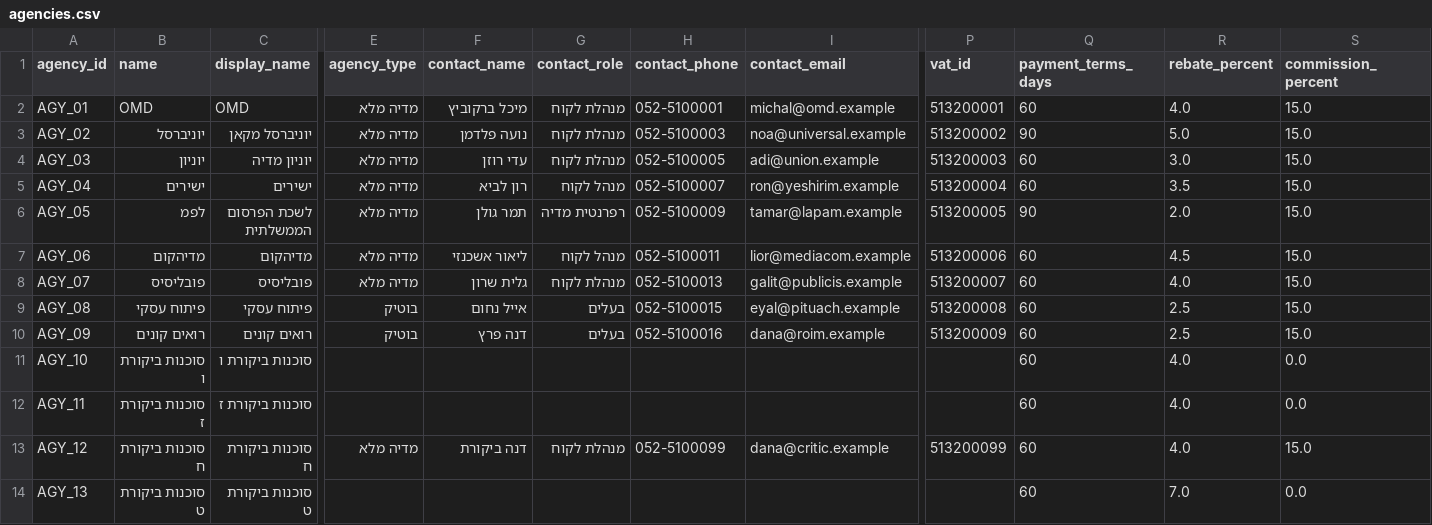
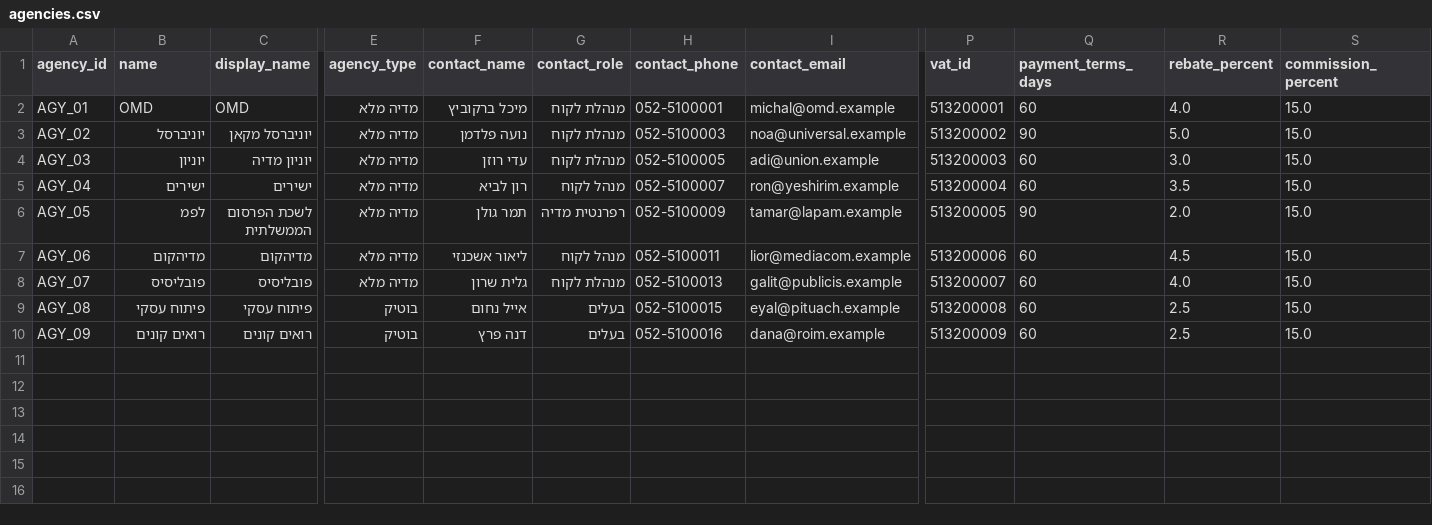
Before and after one commit to QuestoM/meridian, a CSV file: data/agencies.csv, drawn as a sheet; only a part is shown, gaps mark what is left out; rows hold the shown columns only; the diff names each change by its address in the sheet, - before the commit and + after, or states it on an @@ line.

```diff
--- a/data/agencies.csv
+++ b/data/agencies.csv
-row 11: AGY_10 | סוכנות ביקורת ו | סוכנות ביקורת ו |  |  |  |  |  |  | 60 | 4.0 | 0.0
-row 12: AGY_11 | סוכנות ביקורת ז | סוכנות ביקורת ז |  |  |  |  |  |  | 60 | 4.0 | 0.0
-row 13: AGY_12 | סוכנות ביקורת ח | סוכנות ביקורת ח | מדיה מלא | דנה ביקורת | מנהלת לקוח | 052-5100099 | dana@critic.example | 513200099 | 60 | 4.0 | 15.0
-row 14: AGY_13 | סוכנות ביקורת ט | סוכנות ביקורת ט |  |  |  |  |  |  | 60 | 7.0 | 0.0
```
Also changed, not shown: data/agency_advertisers.csv, data/campaigns.csv, 1 other file.
